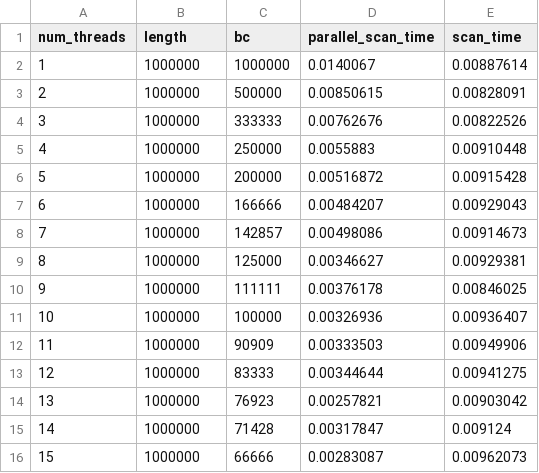
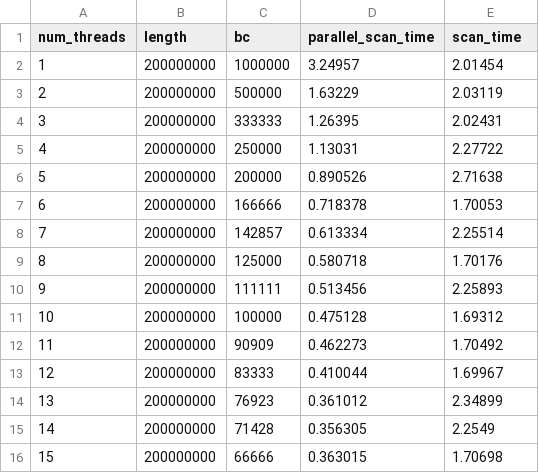
Before and after one commit to BraeTroutman/parallel-algorithms-scan, a CSV file: data/scan2.csv, drawn as a sheet; only a part is shown; the diff covers the shown part only.

```diff
--- a/data/scan2.csv
+++ b/data/scan2.csv
@@ -1,16 +1,16 @@
 num_threads,length,bc,parallel_scan_time,scan_time
-1,1000000,1000000,0.0140067,0.00887614
-2,1000000,500000,0.00850615,0.00828091
-3,1000000,333333,0.00762676,0.00822526
-4,1000000,250000,0.0055883,0.00910448
-5,1000000,200000,0.00516872,0.00915428
-6,1000000,166666,0.00484207,0.00929043
-7,1000000,142857,0.00498086,0.00914673
-8,1000000,125000,0.00346627,0.00929381
-9,1000000,111111,0.00376178,0.00846025
-10,1000000,100000,0.00326936,0.00936407
-11,1000000,90909,0.00333503,0.00949906
-12,1000000,83333,0.00344644,0.00941275
-13,1000000,76923,0.00257821,0.00903042
-14,1000000,71428,0.00317847,0.009124
-15,1000000,66666,0.00283087,0.00962073
+1,200000000,1000000,3.24957,2.01454
+2,200000000,500000,1.63229,2.03119
+3,200000000,333333,1.26395,2.02431
+4,200000000,250000,1.13031,2.27722
+5,200000000,200000,0.890526,2.71638
+6,200000000,166666,0.718378,1.70053
+7,200000000,142857,0.613334,2.25514
+8,200000000,125000,0.580718,1.70176
+9,200000000,111111,0.513456,2.25893
+10,200000000,100000,0.475128,1.69312
+11,200000000,90909,0.462273,1.70492
+12,200000000,83333,0.410044,1.69967
+13,200000000,76923,0.361012,2.34899
+14,200000000,71428,0.356305,2.2549
+15,200000000,66666,0.363015,1.70698
```
Also changed, not shown: 87 edited cells elsewhere in this file, 1 other file.
